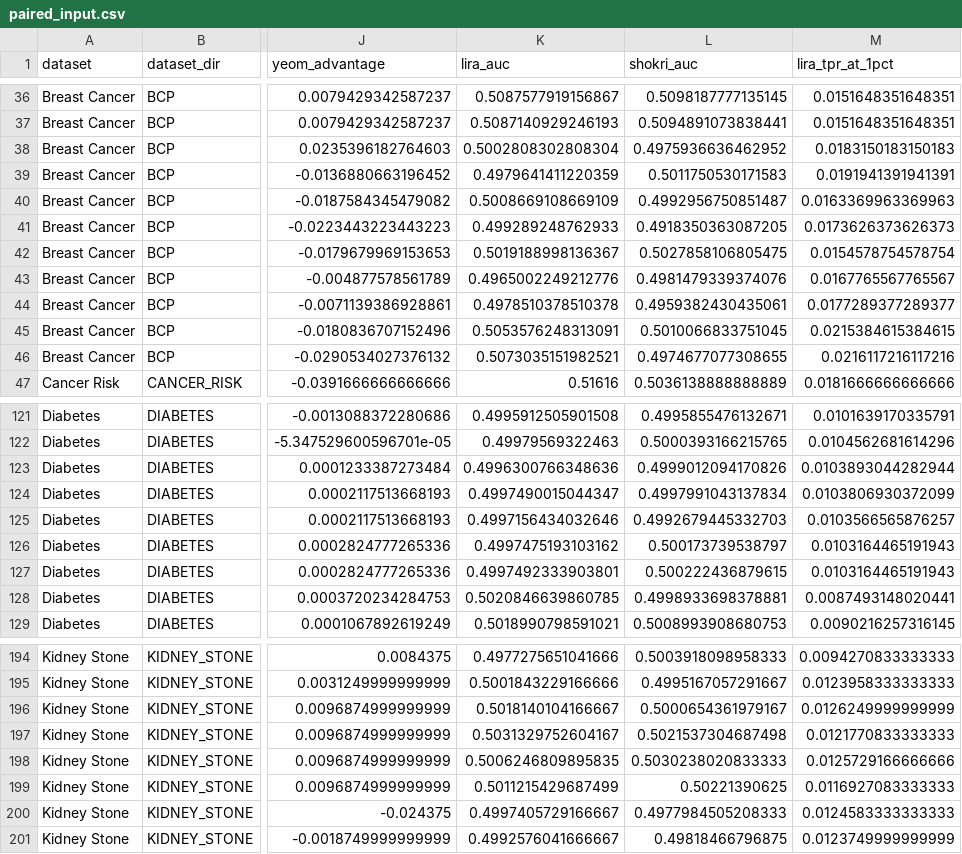
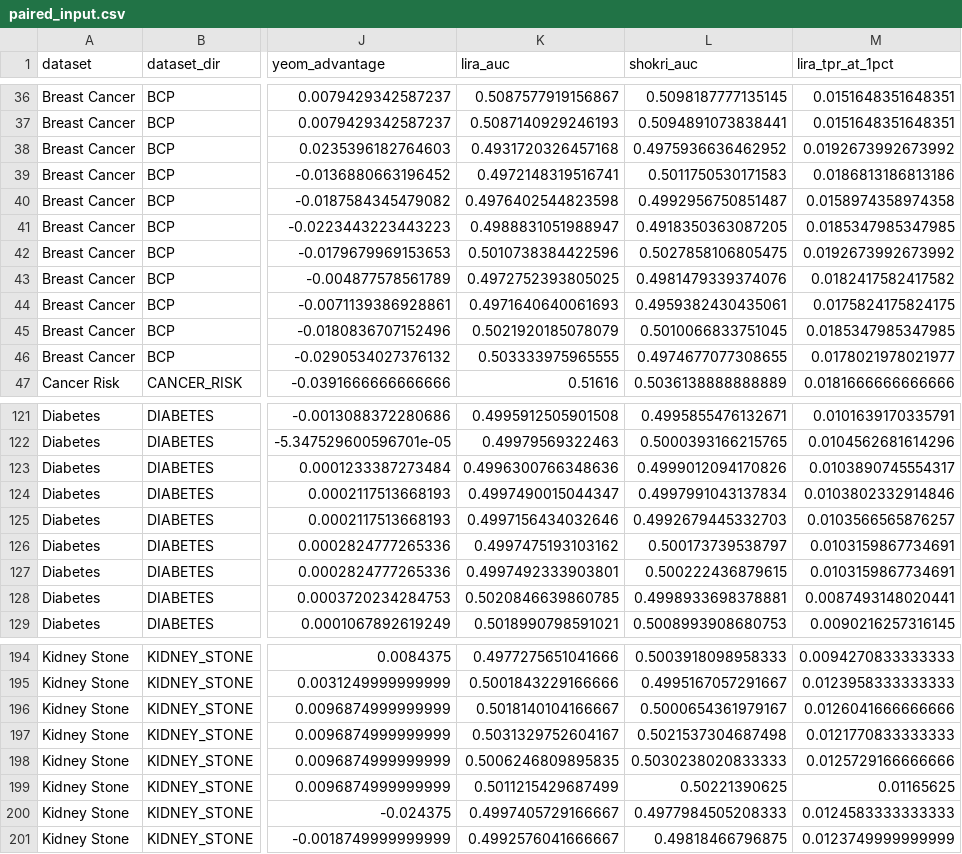
Before and after one commit to Amarmandal/dp-multidataset-study, a CSV file: analysis/stats/correlation_stats/paired_input.csv, drawn as a sheet; only a part is shown, gaps mark what is left out; the diff covers the shown part only; the diff names each change by its address in the sheet, - before the commit and + after, or states it on an @@ line.

```diff
--- a/analysis/stats/correlation_stats/paired_input.csv
+++ b/analysis/stats/correlation_stats/paired_input.csv
-K38 (lira_auc): 0.5002808302808304
+K38 (lira_auc): 0.4931720326457168
-M38 (lira_tpr_at_1pct): 0.0183150183150183
+M38 (lira_tpr_at_1pct): 0.0192673992673992
-K39 (lira_auc): 0.4979641411220359
+K39 (lira_auc): 0.4972148319516741
-M39 (lira_tpr_at_1pct): 0.0191941391941391
+M39 (lira_tpr_at_1pct): 0.0186813186813186
-K40 (lira_auc): 0.5008669108669109
+K40 (lira_auc): 0.4976402544823598
-M40 (lira_tpr_at_1pct): 0.0163369963369963
+M40 (lira_tpr_at_1pct): 0.0158974358974358
-K41 (lira_auc): 0.499289248762933
+K41 (lira_auc): 0.4988831051988947
-M41 (lira_tpr_at_1pct): 0.0173626373626373
+M41 (lira_tpr_at_1pct): 0.0185347985347985
-K42 (lira_auc): 0.5019188998136367
+K42 (lira_auc): 0.5010738384422596
-M42 (lira_tpr_at_1pct): 0.0154578754578754
+M42 (lira_tpr_at_1pct): 0.0192673992673992
-K43 (lira_auc): 0.4965002249212776
+K43 (lira_auc): 0.4972752393805025
-M43 (lira_tpr_at_1pct): 0.0167765567765567
+M43 (lira_tpr_at_1pct): 0.0182417582417582
-K44 (lira_auc): 0.4978510378510378
+K44 (lira_auc): 0.4971640640061693
-M44 (lira_tpr_at_1pct): 0.0177289377289377
+M44 (lira_tpr_at_1pct): 0.0175824175824175
-K45 (lira_auc): 0.5053576248313091
+K45 (lira_auc): 0.5021920185078079
-M45 (lira_tpr_at_1pct): 0.0215384615384615
+M45 (lira_tpr_at_1pct): 0.0185347985347985
-K46 (lira_auc): 0.5073035151982521
+K46 (lira_auc): 0.503333975965555
-M46 (lira_tpr_at_1pct): 0.0216117216117216
+M46 (lira_tpr_at_1pct): 0.0178021978021977
-M123 (lira_tpr_at_1pct): 0.0103893044282944
+M123 (lira_tpr_at_1pct): 0.0103890745554317
-M124 (lira_tpr_at_1pct): 0.0103806930372099
+M124 (lira_tpr_at_1pct): 0.0103802332914846
-M126:M127 (lira_tpr_at_1pct): 0.0103164465191943
+M126:M127 (lira_tpr_at_1pct): 0.0103159867734691
-M196 (lira_tpr_at_1pct): 0.0126249999999999
+M196 (lira_tpr_at_1pct): 0.0126041666666666
-M199 (lira_tpr_at_1pct): 0.0116927083333333
+M199 (lira_tpr_at_1pct): 0.01165625
```
Also changed, not shown: 75 edited cells elsewhere in this file, Results/attack_results/consolidated_mia_data.csv, analysis/stats/correlation_stats/all_correlations.csv, 42 other files.
